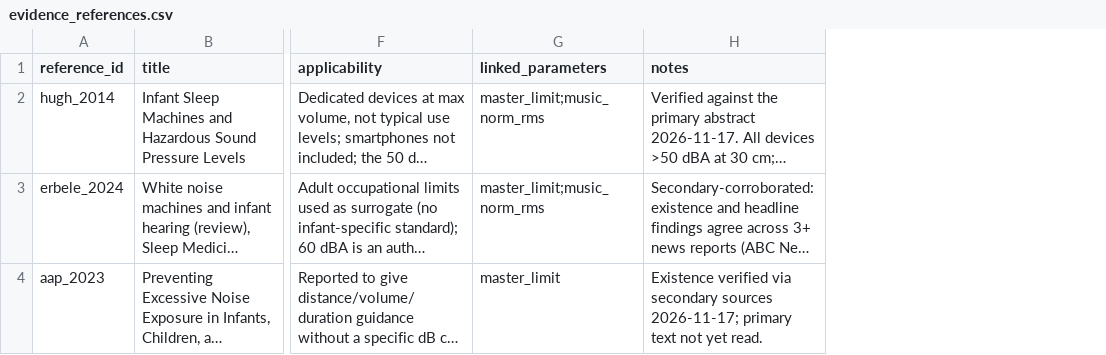
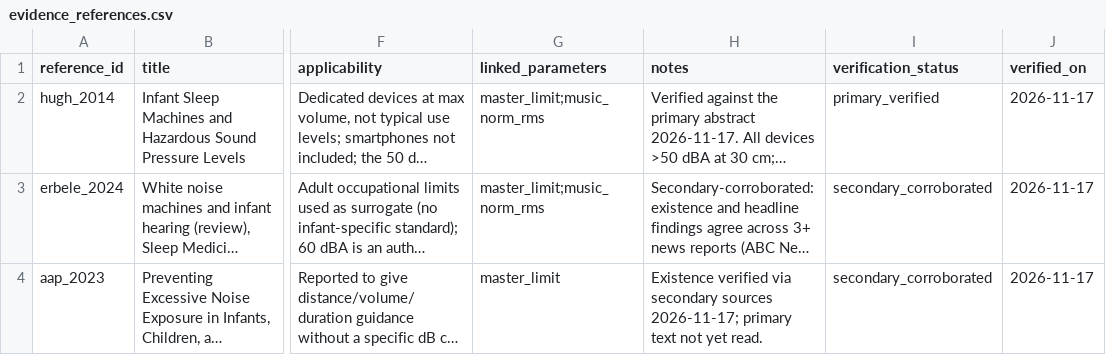
Before and after one commit to ConsulenteIdealistas/A-Music-Box-to-Help-Babies-Sleep, a CSV file: analysis/evidence_references.csv, drawn as a sheet; only a part is shown, gaps mark what is left out; long unchanged cells end in …; the diff names each change by its address in the sheet, - before the commit and + after, or states it on an @@ line.

```diff
--- a/analysis/evidence_references.csv
+++ b/analysis/evidence_references.csv
+column I (verification_status), rows 2-4: primary_verified | secondary_corroborated | secondary_corroborated
+column J (verified_on), rows 2-4: all 2026-11-17
```
Also changed, not shown: 6 other files.
